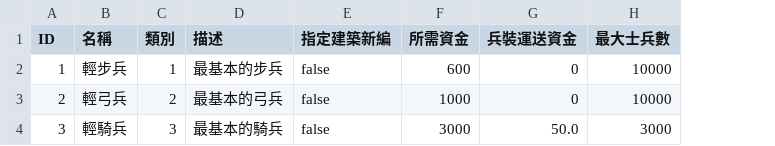
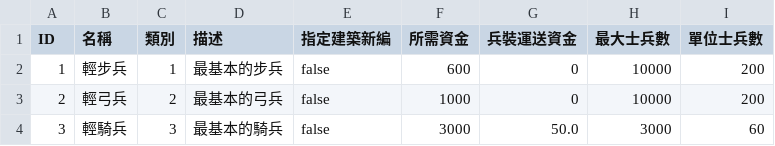
Before and after one commit to luiges90/ZHSAN2, a CSV file: core/assets/GameData/Scenario/194QXGJ 7/MilitaryKind.csv, drawn as a sheet; the diff names each change by its address in the sheet, - before the commit and + after, or states it on an @@ line.

```diff
--- a/core/assets/GameData/Scenario/194QXGJ 7/MilitaryKind.csv
+++ b/core/assets/GameData/Scenario/194QXGJ 7/MilitaryKind.csv
+column I (單位士兵數), rows 2-4: 200 | 200 | 60
```
Also changed, not shown: 4 other files.
